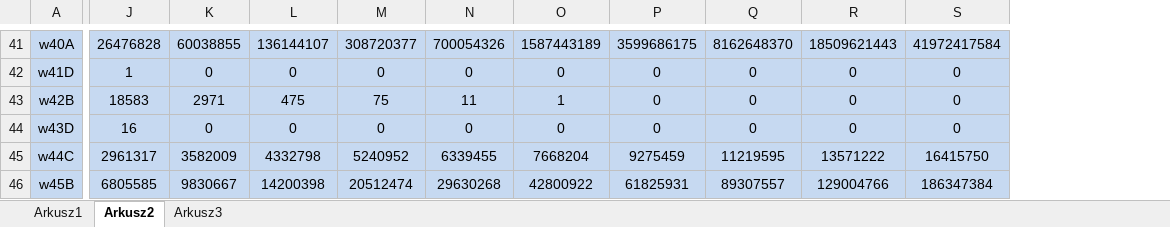
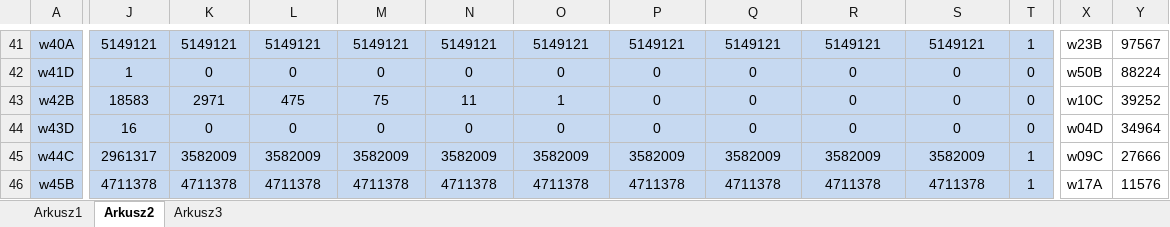
Before and after one commit to Oliwier-Gebczynski/Excel, an Excel workbook: 2015_matura/rozwiazanie.xlsx, sheet Arkusz2, drawn as a sheet; only a part is shown, gaps mark what is left out; values as stored, in another font and other column widths than the file's, no borders; the diff covers the shown part only; the diff names each change by its address in the sheet, - before the commit and + after, or states it on an @@ line.

```diff
--- a/2015_matura/rozwiazanie.xlsx (sheet Arkusz2)
+++ b/2015_matura/rozwiazanie.xlsx (sheet Arkusz2)
+column T, rows 41-46: 1 | 0 | 0 | 0 | 1 | 1
+column X, rows 41-46: w23B | w50B | w10C | w04D | w09C | w17A
+column Y, rows 41-46: 97567 | 88224 | 39252 | 34964 | 27666 | 11576
-J41: 26476828
+J41: 5149121
-K41: 60038855
+K41: 5149121
-L41: 136144107
+L41: 5149121
-M41: 308720377
+M41: 5149121
-N41: 700054326
+N41: 5149121
-O41: 1587443189
+O41: 5149121
-P41: 3599686175
+P41: 5149121
-Q41: 8162648370
+Q41: 5149121
-R41: 18509621443
+R41: 5149121
-S41: 41972417584
+S41: 5149121
-L45: 4332798
+L45: 3582009
-M45: 5240952
+M45: 3582009
-N45: 6339455
+N45: 3582009
-O45: 7668204
+O45: 3582009
-P45: 9275459
+P45: 3582009
-Q45: 11219595
+Q45: 3582009
-R45: 13571222
+R45: 3582009
-S45: 16415750
+S45: 3582009
-J46: 6805585
+J46: 4711378
-K46: 9830667
+K46: 4711378
-L46: 14200398
+L46: 4711378
-M46: 20512474
+M46: 4711378
-N46: 29630268
+N46: 4711378
-O46: 42800922
+O46: 4711378
-P46: 61825931
+P46: 4711378
-Q46: 89307557
+Q46: 4711378
-R46: 129004766
+R46: 4711378
-S46: 186347384
+S46: 4711378
```
Also changed, not shown: 9 added rows, 1 added column, 1 removed column and 142 edited cells elsewhere in this sheet, formulas that keep their value, charts or pictures.
